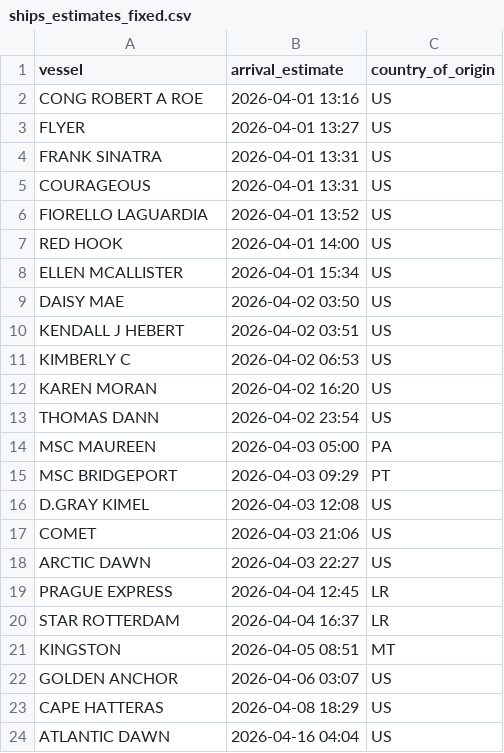
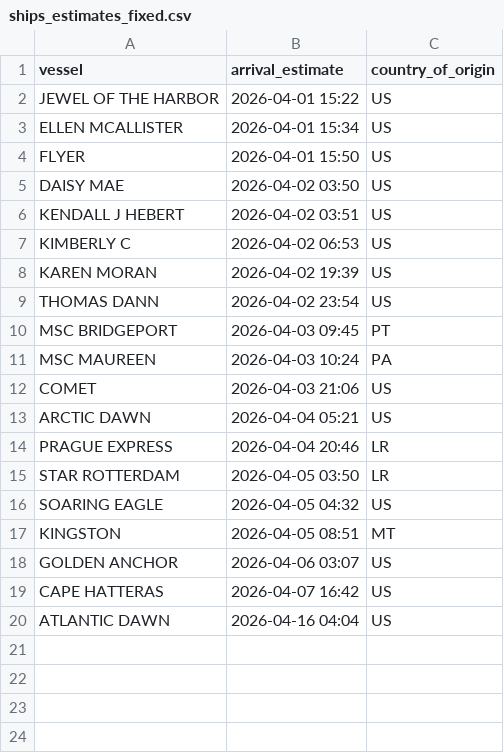
Before and after one commit to natalierjonas/FOCs-in-NYC, a CSV file: ships_estimates_fixed.csv, drawn as a sheet.

```diff
--- a/ships_estimates_fixed.csv
+++ b/ships_estimates_fixed.csv
@@ -1,9 +1,5 @@
 vessel,arrival_estimate,country_of_origin
-CONG ROBERT A ROE,2026-04-01 13:16,US
-FLYER,2026-04-01 13:27,US
-FRANK SINATRA,2026-04-01 13:31,US
-COURAGEOUS,2026-04-01 13:31,US
-FIORELLO LAGUARDIA,2026-04-01 13:52,US
-RED HOOK,2026-04-01 14:00,US
+JEWEL OF THE HARBOR,2026-04-01 15:22,US
 ELLEN MCALLISTER,2026-04-01 15:34,US
+FLYER,2026-04-01 15:50,US
 DAISY MAE,2026-04-02 03:50,US
@@ -11,14 +7,14 @@ KENDALL J HEBERT,2026-04-02 03:51,US
 KIMBERLY C,2026-04-02 06:53,US
-KAREN MORAN,2026-04-02 16:20,US
+KAREN MORAN,2026-04-02 19:39,US
 THOMAS DANN,2026-04-02 23:54,US
-MSC MAUREEN,2026-04-03 05:00,PA
-MSC BRIDGEPORT,2026-04-03 09:29,PT
-D.GRAY KIMEL,2026-04-03 12:08,US
+MSC BRIDGEPORT,2026-04-03 09:45,PT
+MSC MAUREEN,2026-04-03 10:24,PA
 COMET,2026-04-03 21:06,US
-ARCTIC DAWN,2026-04-03 22:27,US
-PRAGUE EXPRESS,2026-04-04 12:45,LR
-STAR ROTTERDAM,2026-04-04 16:37,LR
+ARCTIC DAWN,2026-04-04 05:21,US
+PRAGUE EXPRESS,2026-04-04 20:46,LR
+STAR ROTTERDAM,2026-04-05 03:50,LR
+SOARING EAGLE,2026-04-05 04:32,US
 KINGSTON,2026-04-05 08:51,MT
 GOLDEN ANCHOR,2026-04-06 03:07,US
-CAPE HATTERAS,2026-04-08 18:29,US
+CAPE HATTERAS,2026-04-07 16:42,US
 ATLANTIC DAWN,2026-04-16 04:04,US
```
Also changed, not shown: 1 other file.
